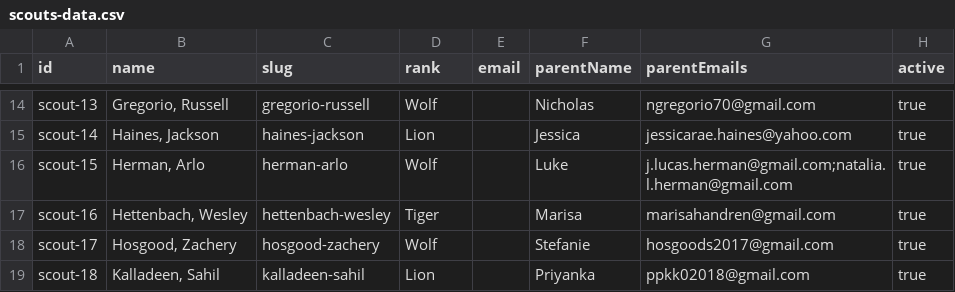
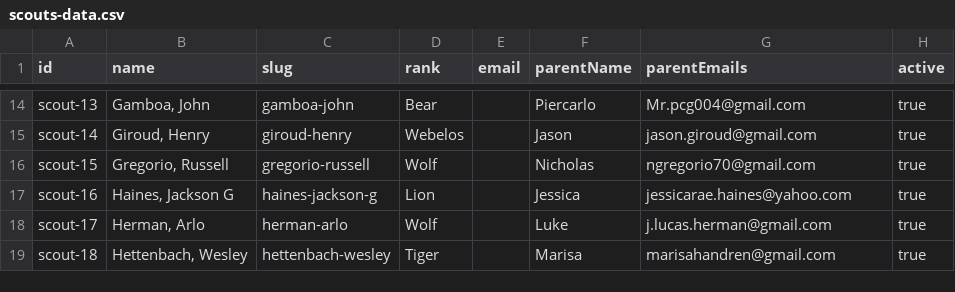
Before and after one commit to pack182tech/wreath-sale, a CSV file: scouts-data.csv, drawn as a sheet; only a part is shown, gaps mark what is left out; the diff covers the shown part only; the diff names each change by its address in the sheet, - before the commit and + after, or states it on an @@ line.

```diff
--- a/scouts-data.csv
+++ b/scouts-data.csv
-B14 (name): Gregorio, Russell
+B14 (name): Gamboa, John
-C14 (slug): gregorio-russell
+C14 (slug): gamboa-john
-D14 (rank): Wolf
+D14 (rank): Bear
-F14 (parentName): Nicholas
+F14 (parentName): Piercarlo
-G14 (parentEmails): ngregorio70@gmail.com
+G14 (parentEmails): Mr.pcg004@gmail.com
-B15 (name): Haines, Jackson
+B15 (name): Giroud, Henry
-C15 (slug): haines-jackson
+C15 (slug): giroud-henry
-D15 (rank): Lion
+D15 (rank): Webelos
-F15 (parentName): Jessica
+F15 (parentName): Jason
-G15 (parentEmails): jessicarae.haines@yahoo.com
+G15 (parentEmails): jason.giroud@gmail.com
-B16 (name): Herman, Arlo
+B16 (name): Gregorio, Russell
-C16 (slug): herman-arlo
+C16 (slug): gregorio-russell
-F16 (parentName): Luke
+F16 (parentName): Nicholas
-G16 (parentEmails): j.lucas.herman@gmail.com;natalia.l.herman@gmail.com
+G16 (parentEmails): ngregorio70@gmail.com
-B17 (name): Hettenbach, Wesley
+B17 (name): Haines, Jackson G
-C17 (slug): hettenbach-wesley
+C17 (slug): haines-jackson-g
-D17 (rank): Tiger
+D17 (rank): Lion
-F17 (parentName): Marisa
+F17 (parentName): Jessica
-G17 (parentEmails): marisahandren@gmail.com
+G17 (parentEmails): jessicarae.haines@yahoo.com
-B18 (name): Hosgood, Zachery
+B18 (name): Herman, Arlo
-C18 (slug): hosgood-zachery
+C18 (slug): herman-arlo
-F18 (parentName): Stefanie
+F18 (parentName): Luke
-G18 (parentEmails): hosgoods2017@gmail.com
+G18 (parentEmails): j.lucas.herman@gmail.com
-B19 (name): Kalladeen, Sahil
+B19 (name): Hettenbach, Wesley
-C19 (slug): kalladeen-sahil
+C19 (slug): hettenbach-wesley
-D19 (rank): Lion
+D19 (rank): Tiger
-F19 (parentName): Priyanka
+F19 (parentName): Marisa
-G19 (parentEmails): ppkk02018@gmail.com
+G19 (parentEmails): marisahandren@gmail.com
```
Also changed, not shown: 5 added rows, 1 removed row and 126 edited cells elsewhere in this file, 3 other files.
